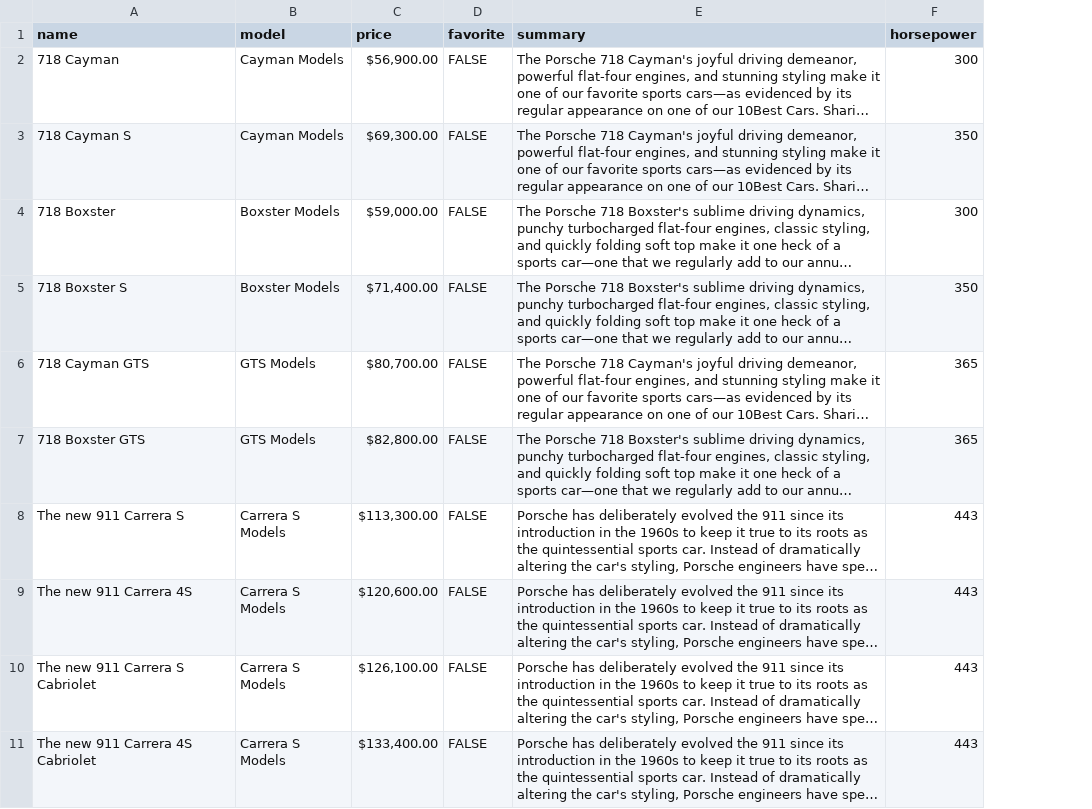
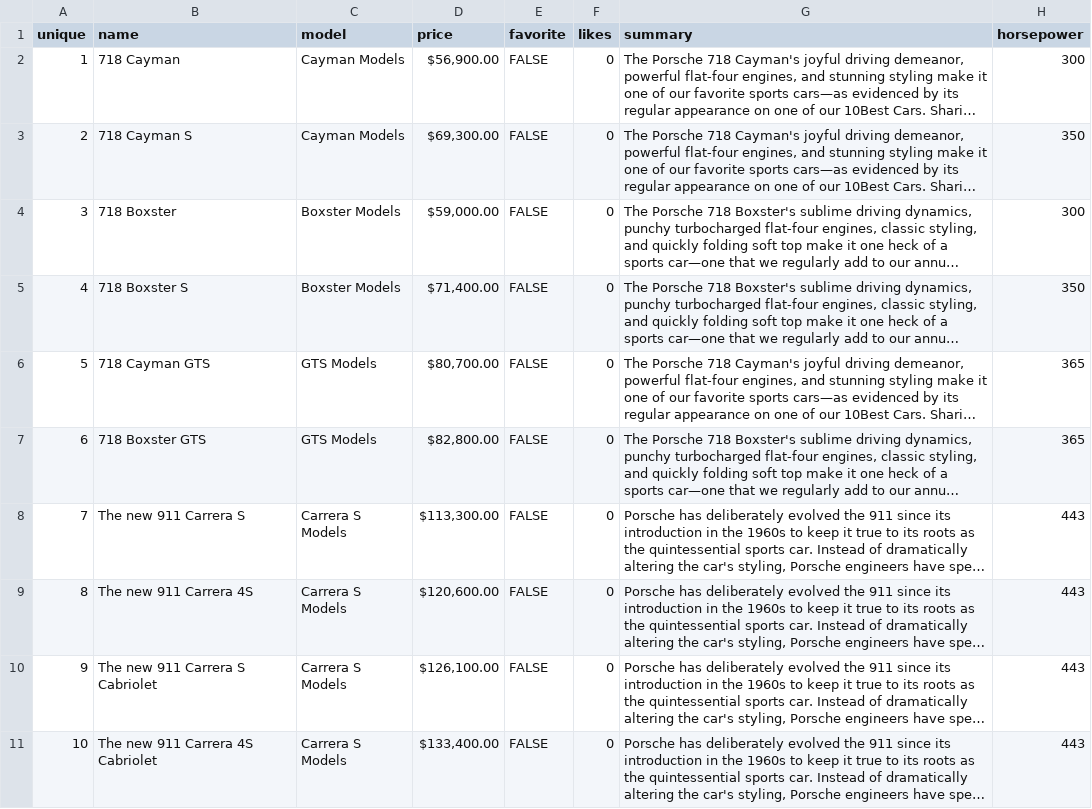
Before and after one commit to LaSkilzs/CardCollection---ServerSide, a CSV file: db/CSV/cars.csv, drawn as a sheet; only a part is shown; long unchanged cells end in …; the diff names each change by its address in the sheet, - before the commit and + after, or states it on an @@ line.

Commit message:
Update tables

```diff
--- a/db/CSV/cars.csv
+++ b/db/CSV/cars.csv
+column A (unique), rows 2-11: 1 | 2 | 3 | 4 | 5 | 6 | 7 | 8 | 9 | 10
+column F (likes), rows 2-11: all 0
```
Also changed, not shown: 9 other files.
